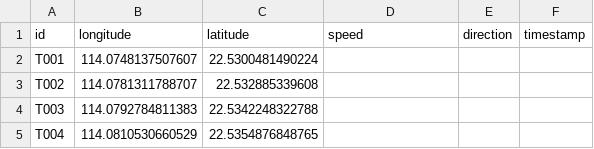
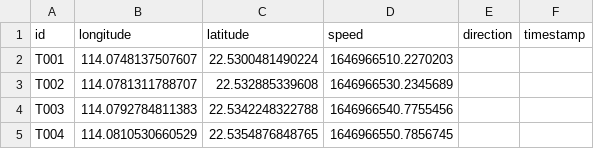
Before and after one commit to zycer/learning-records, a CSV file: code/travel_time_estimation/data/gps_trajectory/shenzhen0.csv, drawn as a sheet.

Commit message:
Update shenzhen0.csv

```diff
--- a/code/travel_time_estimation/data/gps_trajectory/shenzhen0.csv
+++ b/code/travel_time_estimation/data/gps_trajectory/shenzhen0.csv
@@ -1,5 +1,5 @@
 id,longitude,latitude,speed,direction,timestamp
-T001,114.0748137507607,22.5300481490224
-T002,114.0781311788707,22.532885339608
-T003,114.0792784811383,22.5342248322788
-T004,114.0810530660529,22.5354876848765
+T001,114.0748137507607,22.5300481490224,1646966510.2270203
+T002,114.0781311788707,22.532885339608,1646966530.2345689
+T003,114.0792784811383,22.5342248322788,1646966540.7755456
+T004,114.0810530660529,22.5354876848765,1646966550.7856745
```
